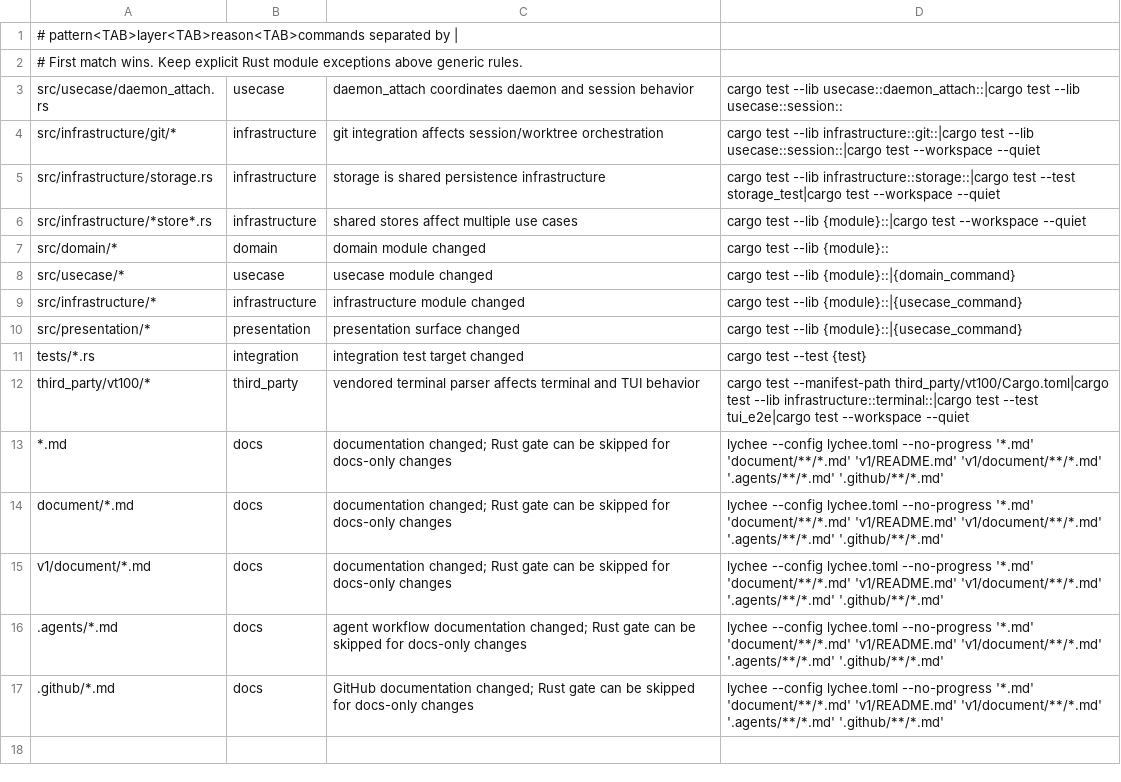
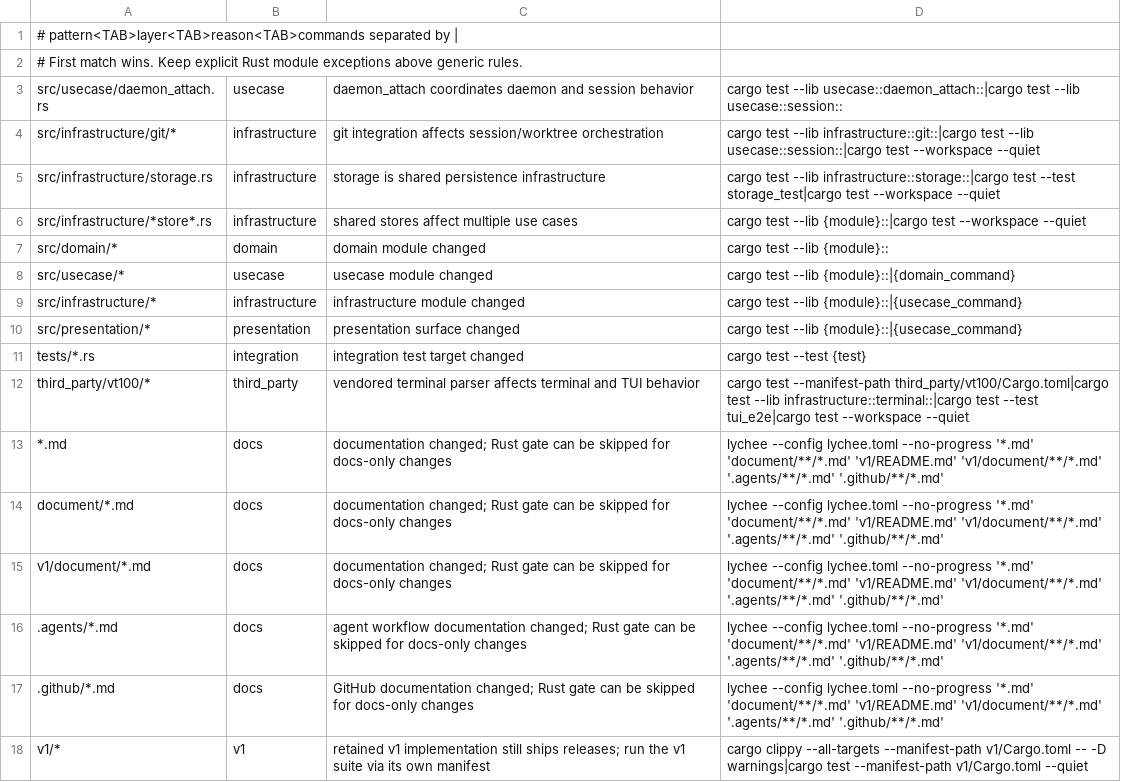
Before and after one commit to kkyosuke/usagi, a TSV file: scripts/recommend-tests.tsv, drawn as a sheet; the diff names each change by its address in the sheet, - before the commit and + after, or states it on an @@ line.

```diff
--- a/scripts/recommend-tests.tsv
+++ b/scripts/recommend-tests.tsv
+row 18: v1/* | v1 | retained v1 implementation still ships releases; run the v1 suite via its own manifest | cargo clippy --all-targets --manifest-path v1/Cargo.toml -- -D warnings|cargo test --manifest-path v1/Cargo.toml --quiet
```
Also changed, not shown: 10 other files.
